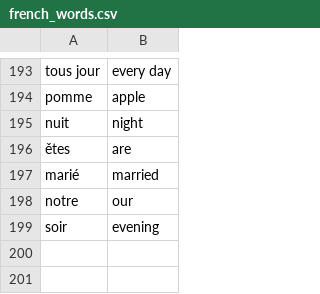
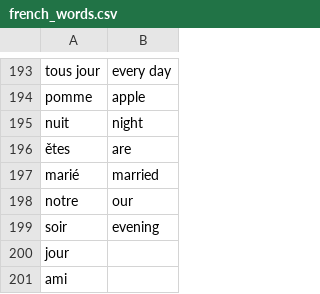
Before and after one commit to andervies/Flashy, a CSV file: data/french_words.csv, drawn as a sheet; only a part is shown, gaps mark what is left out.

Commit message:
Update french_words.csv

```diff
--- a/data/french_words.csv
+++ b/data/french_words.csv
@@ -199 +199,3 @@ notre,our
 soir,evening
+jour,
+ami,
```
